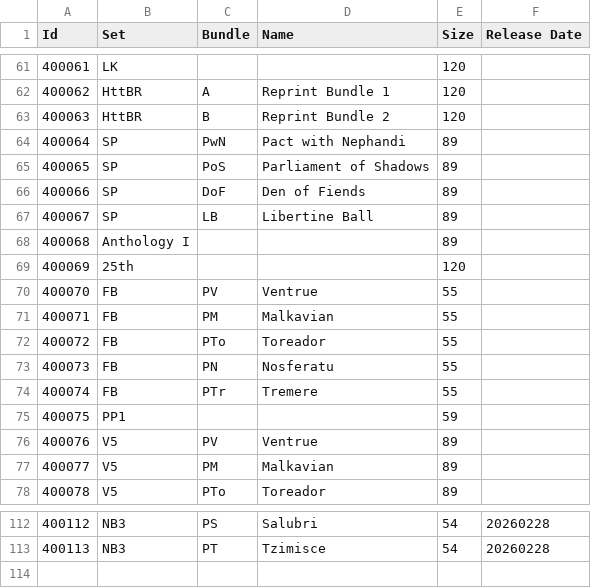
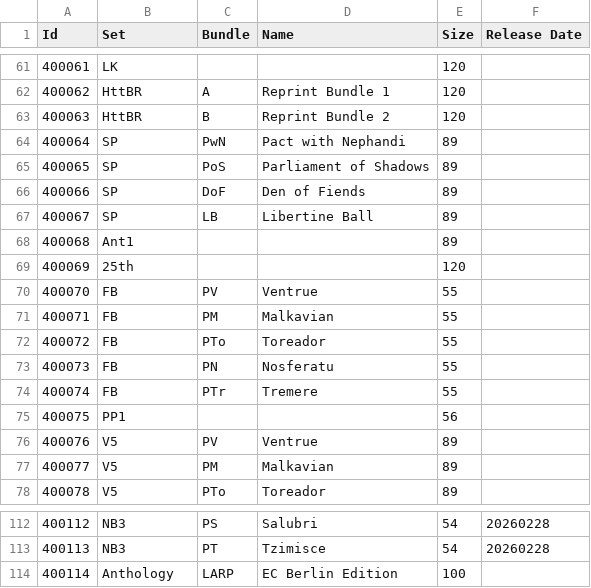
Before and after one commit to lionel-panhaleux/krcg, a CSV file: krcg/cards/vtesbundles.csv, drawn as a sheet; only a part is shown, gaps mark what is left out.

```diff
--- a/krcg/cards/vtesbundles.csv
+++ b/krcg/cards/vtesbundles.csv
@@ -67,3 +67,3 @@
 "400067","SP","LB","Libertine Ball","89",""
-"400068","Anthology I","","","89",""
+"400068","Ant1","","","89",""
 "400069","25th","","","120",""
@@ -74,3 +74,3 @@
 "400074","FB","PTr","Tremere","55",""
-"400075","PP1","","","59",""
+"400075","PP1","","","56",""
 "400076","V5","PV","Ventrue","89",""
@@ -113 +113,2 @@
 "400113","NB3","PT","Tzimisce","54","20260228"
+"400114","Anthology","LARP","EC Berlin Edition","100",""
```
Also changed, not shown: krcg/cards/vtescrypt.csv, krcg/cards/vteslib.csv, 4 other files.
